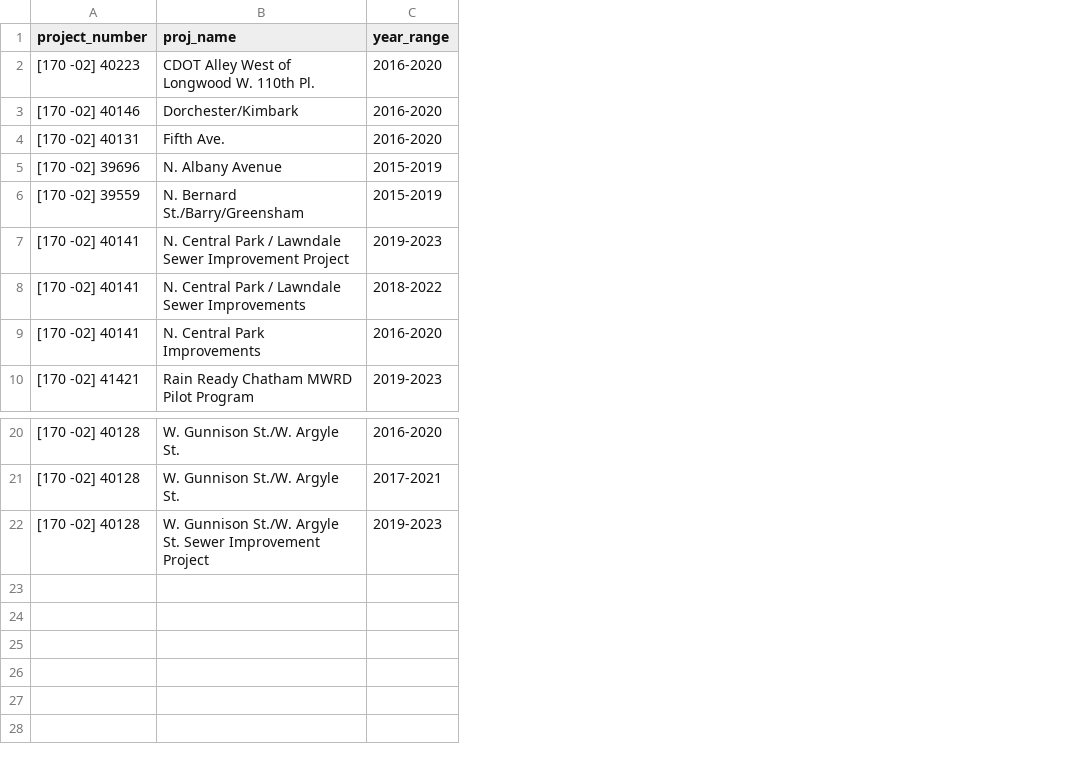
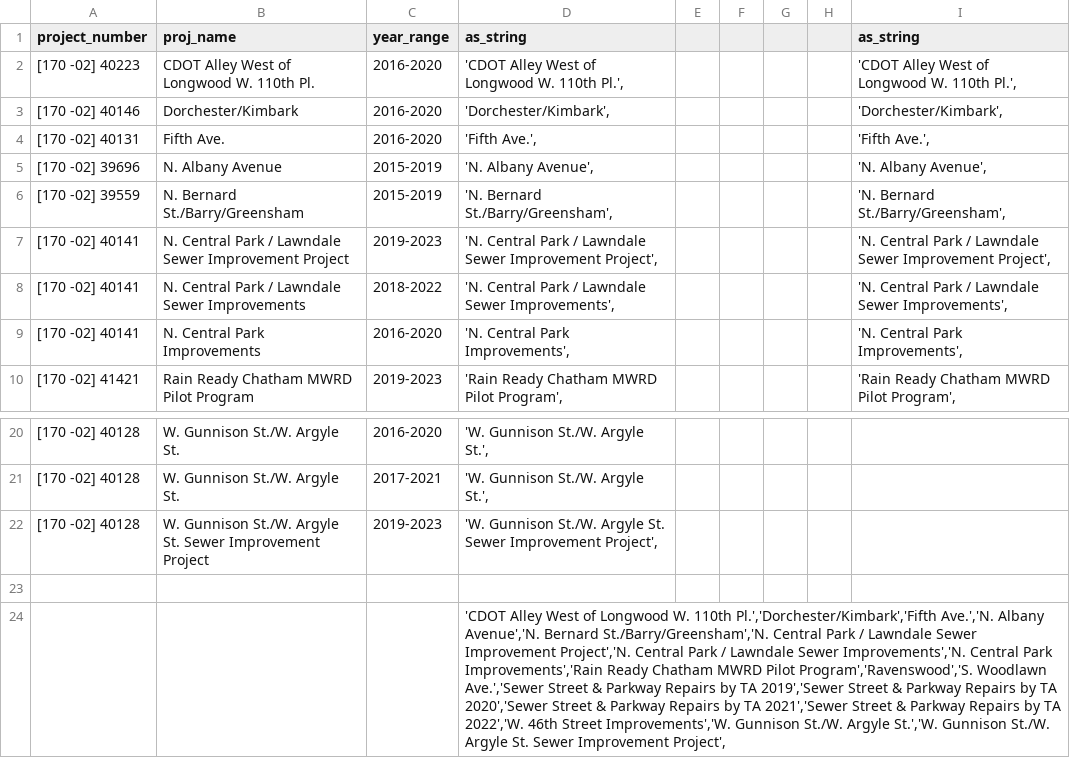
Before and after one commit to Center-for-Neighborhood-Technology/Sewage_Infrastructure_Funding, a CSV file: Parse_Sewage_Locations/Parse_Sewage_Locations/ambiguous_location_information.csv, drawn as a sheet; only a part is shown, gaps mark what is left out; the diff names each change by its address in the sheet, - before the commit and + after, or states it on an @@ line.

```diff
--- a/Parse_Sewage_Locations/Parse_Sewage_Locations/ambiguous_location_information.csv
+++ b/Parse_Sewage_Locations/Parse_Sewage_Locations/ambiguous_location_information.csv
+column D (as_string), rows 2-10: 'CDOT Alley West of Longwood W. 110th Pl.', | 'Dorchester/Kimbark', | 'Fifth Ave.', | 'N. Albany Avenue', | 'N. Bernard St./Barry/Greensham', | 'N. Central Park / Lawndale Sewer Improvement Project', | 'N. Central Park / Lawndale Sewer Improvements', | 'N. Central Park Improvements', | 'Rain Ready Chatham MWRD Pilot Program',; rows 20-22: 'W. Gunnison St./W. Argyle St.', | 'W. Gunnison St./W. Argyle St.', | 'W. Gunnison St./W. Argyle St. Sewer Improvement Project',
+column E, empty
+column F, empty
+column G, empty
+column H, empty
+column I (as_string), rows 2-10: 'CDOT Alley West of Longwood W. 110th Pl.', | 'Dorchester/Kimbark', | 'Fifth Ave.', | 'N. Albany Avenue', | 'N. Bernard St./Barry/Greensham', | 'N. Central Park / Lawndale Sewer Improvement Project', | 'N. Central Park / Lawndale Sewer Improvements', | 'N. Central Park Improvements', | 'Rain Ready Chatham MWRD Pilot Program',
+row 23: (empty)
+row 24:  |  |  | 'CDOT Alley West of Longwood W. 110th Pl.','Dorchester/Kimbark','Fifth Ave.','N. Albany Avenue','N. Bernard St./Barry/Greensham','N. Central Park / Lawndale Sewer Improvement Project','N. Central Park / Lawndale Sewer Improvements','N. Central Park Improvements','Rain Ready Chatham MWRD Pilot Program','Ravenswood','S. Woodlawn Ave.','Sewer Street & Parkway Repairs by TA 2019','Sewer Street & Parkway Repairs by TA 2020','Sewer Street & Parkway Repairs by TA 2021','Sewer Street & Parkway Repairs by TA 2022','W. 46th Street Improvements','W. Gunnison St./W. Argyle St.','W. Gunnison St./W. Argyle St. Sewer Improvement Project',
```
Also changed, not shown: Parse_Sewage_Locations/Parse_Sewage_Locations/projects_w_no_locations.csv, 4 other files.
